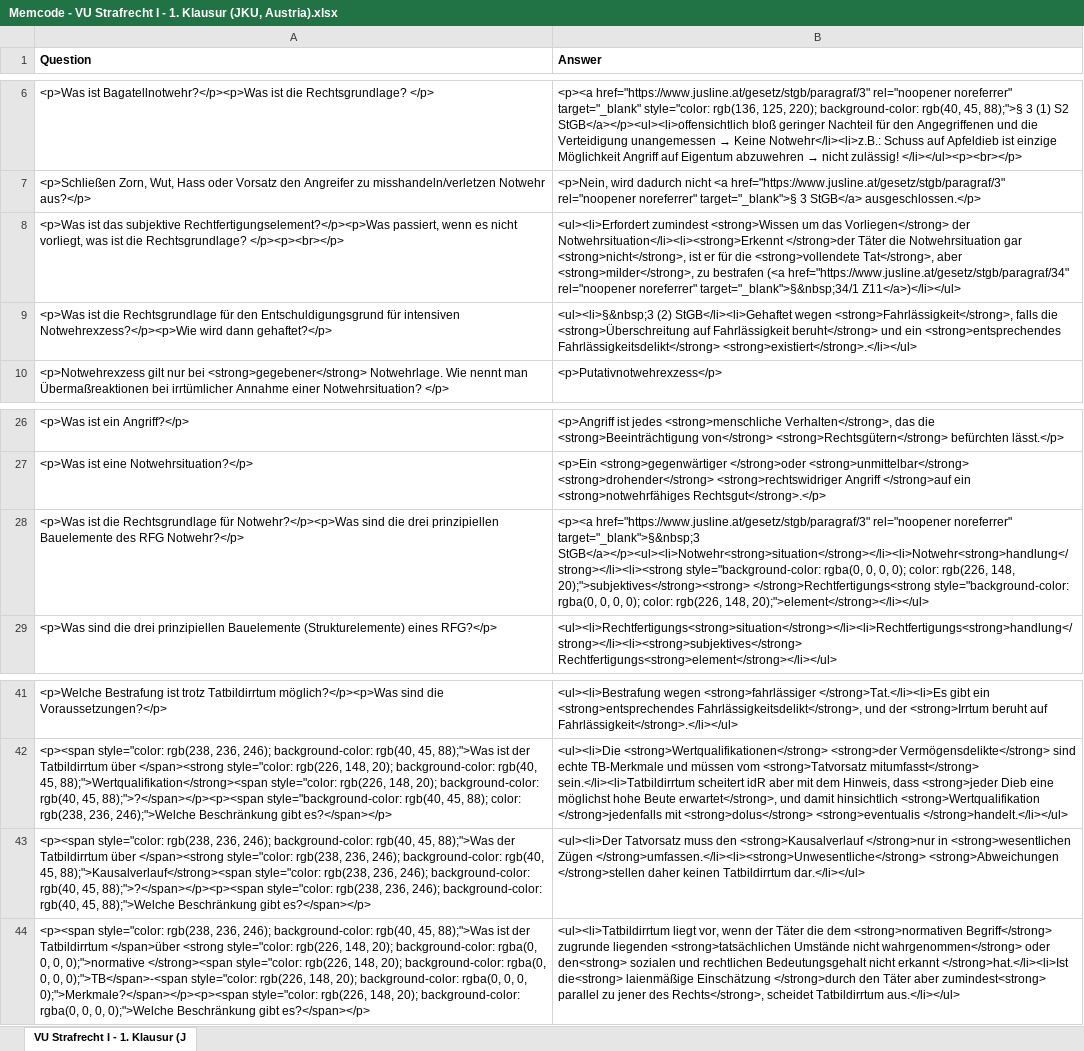
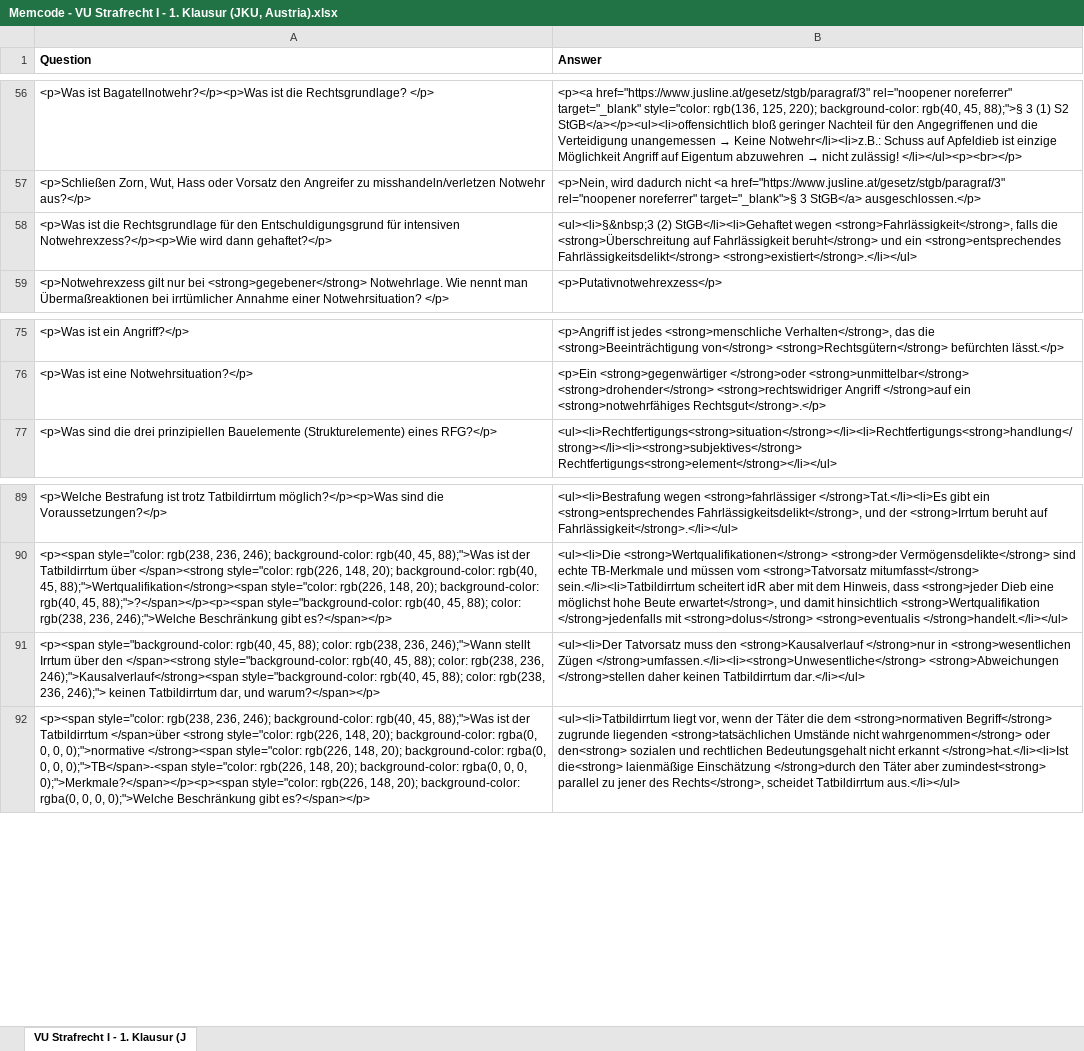
Before and after one commit to Open-Law-Austria/jku-strafrecht-i, an Excel workbook: flashcards/Memcode - VU Strafrecht I - 1. Klausur (JKU, Austria).xlsx, sheet VU Strafrecht I - 1. Klausur (J, drawn as a sheet; only a part is shown, gaps mark what is left out; values as stored, in another font and other column widths than the file's, no borders; removed rows and columns are numbered as before the commit, all else as after; the diff covers the shown part only; the diff names each change by its address in the sheet, - before the commit and + after, or states it on an @@ line.

Commit message:
Add cards for chapter 14

```diff
--- a/flashcards/Memcode - VU Strafrecht I - 1. Klausur (JKU, Austria).xlsx (sheet VU Strafrecht I - 1. Klausur (J)
+++ b/flashcards/Memcode - VU Strafrecht I - 1. Klausur (JKU, Austria).xlsx (sheet VU Strafrecht I - 1. Klausur (J)
-row 8: <p>Was ist das subjektive Rechtfertigungselement?</p><p>Was passiert, wenn es nicht vorliegt, was ist die Rechtsgrundlage? </p><p><br></p> | <ul><li>Erfordert zumindest <strong>Wissen um das Vorliegen</strong> der Notwehrsituation</li><li><strong>Erkennt </strong>der Täter die Notwehrsituation gar <strong>nicht</strong>, ist er für die <strong>vollendete Tat</strong>, aber <strong>milder</strong>, zu bestrafen (<a href="https://www.jusline.at/gesetz/stgb/paragraf/34" rel="noopener noreferrer" target="_blank">§&nbsp;34/1 Z11</a>)</li></ul>
-row 28: <p>Was ist die Rechtsgrundlage für Notwehr?</p><p>Was sind die drei prinzipiellen Bauelemente des RFG Notwehr?</p> | <p><a href="https://www.jusline.at/gesetz/stgb/paragraf/3" rel="noopener noreferrer" target="_blank">§&nbsp;3 StGB</a></p><ul><li>Notwehr<strong>situation</strong></li><li>Notwehr<strong>handlung</strong></li><li><strong style="background-color: rgba(0, 0, 0, 0); color: rgb(226, 148, 20);">subjektives</strong><strong> </strong>Rechtfertigungs<strong style="background-color: rgba(0, 0, 0, 0); color: rgb(226, 148, 20);">element</strong></li></ul>
-A91 (Question): <p><span style="color: rgb(238, 236, 246); background-color: rgb(40, 45, 88);">Was der Tatbildirrtum über </span><strong style="color: rgb(238, 236, 246); background-color: rgb(40, 45, 88);">Kausalverlauf</strong><span style="color: rgb(238, 236, 246); background-color: rgb(40, 45, 88);">?</span></p><p><span style="color: rgb(238, 236, 246); background-color: rgb(40, 45, 88);">Welche Beschränkung gibt es?</span></p>
+A91 (Question): <p><span style="background-color: rgb(40, 45, 88); color: rgb(238, 236, 246);">Wann stellt Irrtum über den </span><strong style="background-color: rgb(40, 45, 88); color: rgb(238, 236, 246);">Kausalverlauf</strong><span style="background-color: rgb(40, 45, 88); color: rgb(238, 236, 246);"> keinen Tatbildirrtum dar, und warum?</span></p>
```
Also changed, not shown: 50 added rows elsewhere in this sheet.
